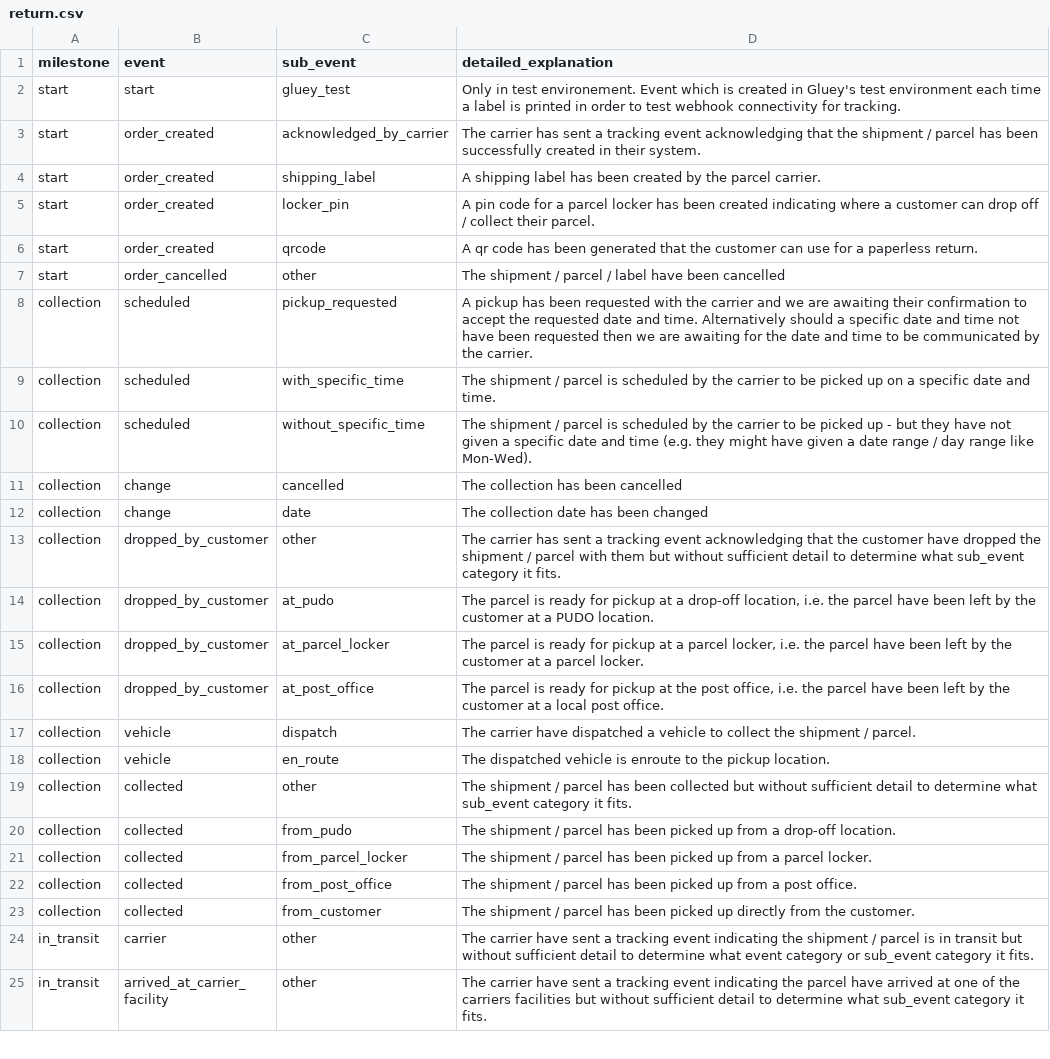
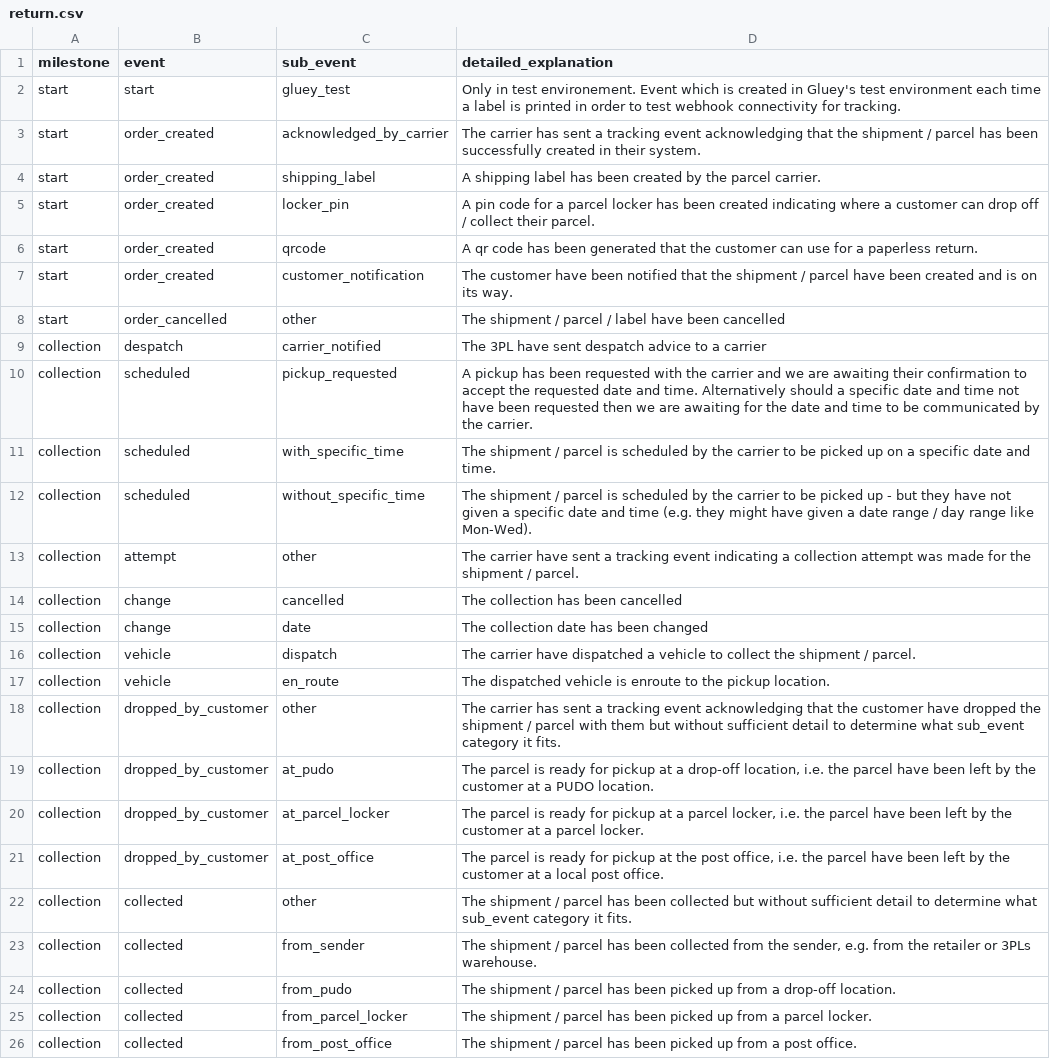
Before and after one commit to Gluey-AI/gluey-api-docs, a CSV file: app/static/return.csv, drawn as a sheet; only a part is shown; the shorter side is filled out with more unchanged rows; the diff covers the shown part only.

Commit message:
feat(tracking_codes): updating outbound and return tracking events

```diff
--- a/app/static/return.csv
+++ b/app/static/return.csv
@@ -6,3 +6,5 @@ start,order_created,locker_pin,A pin code for a parcel locker has been created i
 start,order_created,qrcode,A qr code has been generated that the customer can use for a paperless return.
+start,order_created,customer_notification,The customer have been notified that the shipment / parcel have been created and is on its way.
 start,order_cancelled,other,The shipment / parcel / label have been cancelled
+collection,despatch,carrier_notified,The 3PL have sent despatch advice to a carrier
 collection,scheduled,pickup_requested,A pickup has been requested with the carrier and we are awaiting their confirmation to accept the requested date and time. Alternatively should a specific date and time not have been requested then we are awaiting for the date and time to be communicated by the carrier.
@@ -10,4 +12,7 @@ collection,scheduled,with_specific_time,The shipment / parcel is scheduled by th
 collection,scheduled,without_specific_time,The shipment / parcel is scheduled by the carrier to be picked up - but they have not given a specific date and time (e.g. they might have given a date range / day range like Mon-Wed).
+collection,attempt,other,The carrier have sent a tracking event indicating a collection attempt was made for the shipment / parcel.
 collection,change,cancelled,The collection has been cancelled
 collection,change,date,The collection date has been changed
+collection,vehicle,dispatch,The carrier have dispatched a vehicle to collect the shipment / parcel.
+collection,vehicle,en_route,The dispatched vehicle is enroute to the pickup location.
 collection,dropped_by_customer,other,"The carrier has sent a tracking event acknowledging that the customer have dropped the shipment / parcel with them but without sufficient detail to determine what sub_event category it fits."
@@ -16,5 +21,4 @@ collection,dropped_by_customer,at_parcel_locker,"The parcel is ready for pickup
 collection,dropped_by_customer,at_post_office,"The parcel is ready for pickup at the post office, i.e. the parcel have been left by the customer at a local post office."
-collection,vehicle,dispatch,The carrier have dispatched a vehicle to collect the shipment / parcel.
-collection,vehicle,en_route,The dispatched vehicle is enroute to the pickup location.
 collection,collected,other,The shipment / parcel has been collected but without sufficient detail to determine what sub_event category it fits.
+collection,collected,from_sender,"The shipment / parcel has been collected from the sender, e.g. from the retailer or 3PLs warehouse."
 collection,collected,from_pudo,The shipment / parcel has been picked up from a drop-off location.
```
Also changed, not shown: 17 added rows elsewhere in this file, app/static/all_events.csv, app/static/exceptions.csv, 4 other files.
